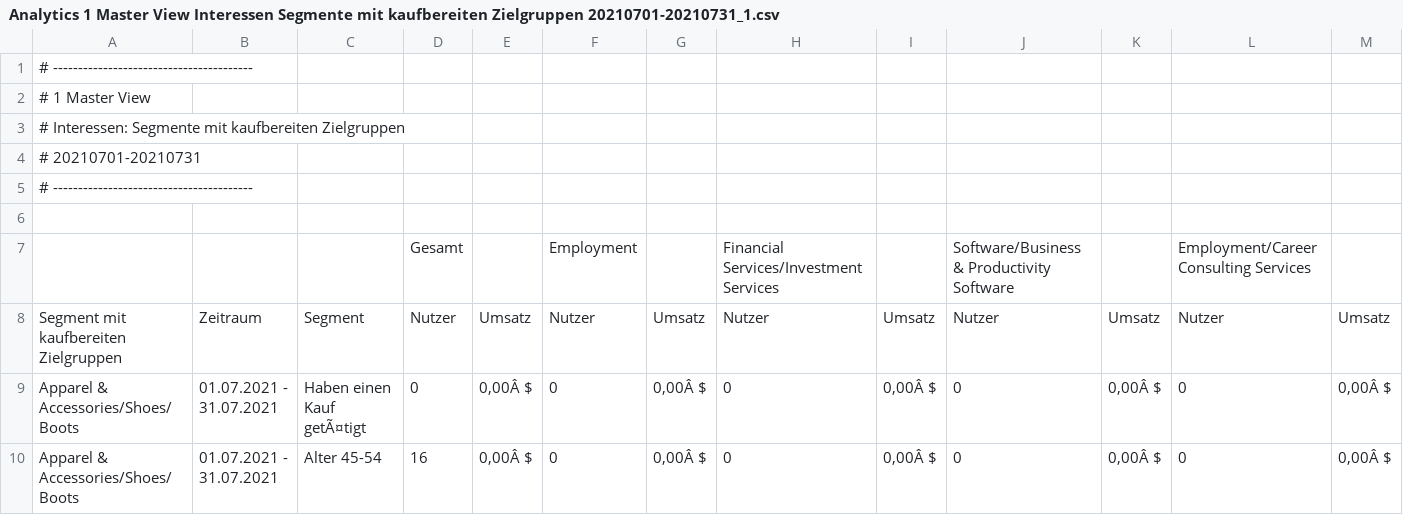
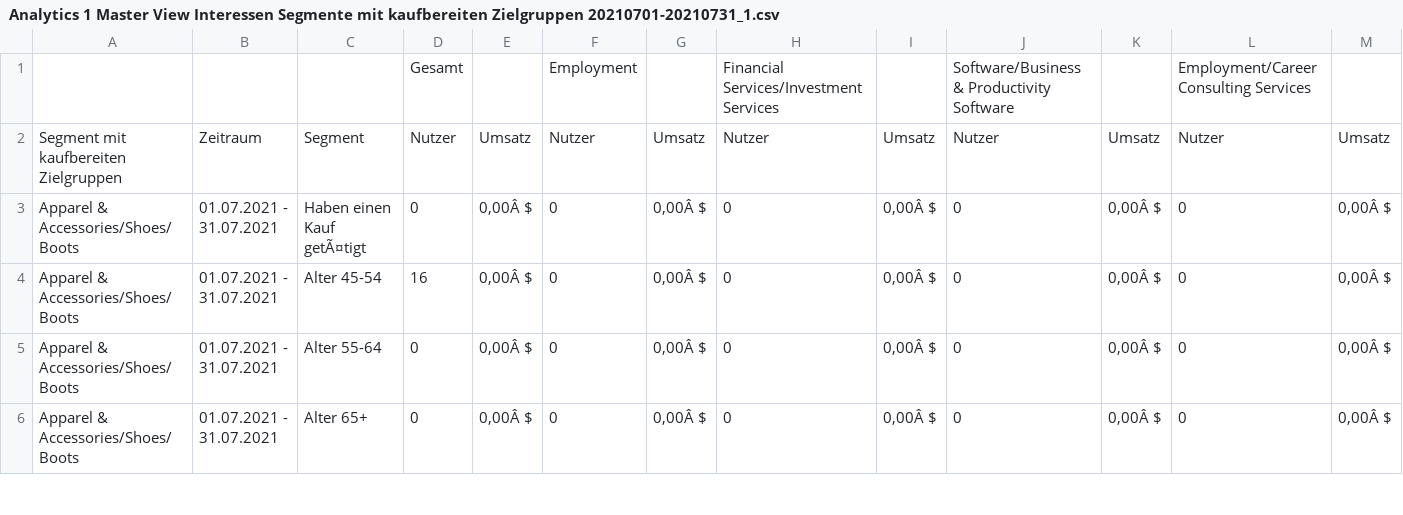
Before and after one commit to Aaron-David-HdM/Applied-Data-Analytics, a CSV file: UseCase_2/Analytics 1 Master View Interessen Segmente mit kaufbereiten Zielgruppen 20210701-20210731_1.csv, drawn as a sheet; only a part is shown; the shorter side is filled out with more unchanged rows; rows hold the shown columns only; the diff names each change by its address in the sheet, - before the commit and + after, or states it on an @@ line.

Commit message:
Update Analytics 1 Master View Interessen Segmente mit kaufbereiten Zielgruppen 20210701-20210731_1.csv

```diff
--- a/UseCase_2/Analytics 1 Master View Interessen Segmente mit kaufbereiten Zielgruppen 20210701-20210731_1.csv
+++ b/UseCase_2/Analytics 1 Master View Interessen Segmente mit kaufbereiten Zielgruppen 20210701-20210731_1.csv
-row 1: # ----------------------------------------
-row 2: # 1 Master View
-row 3: # Interessen: Segmente mit kaufbereiten Zielgruppen
-row 4: # 20210701-20210731
-row 5: # ----------------------------------------
-row 6: (empty)
```
